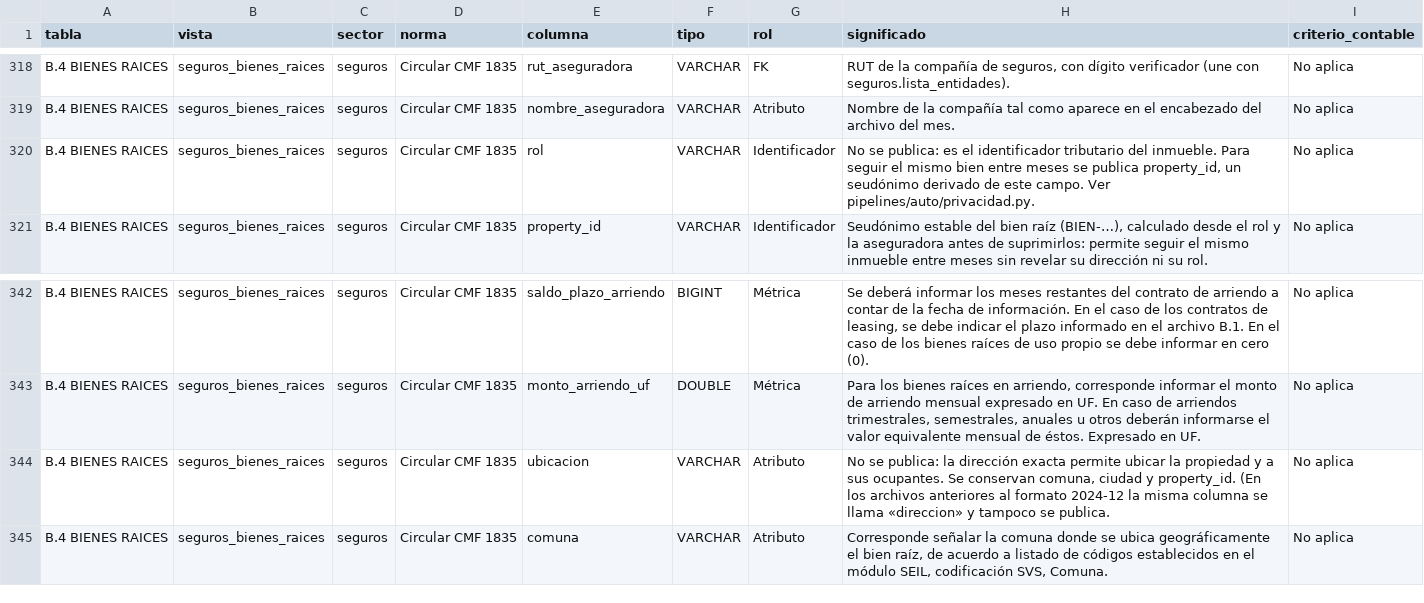
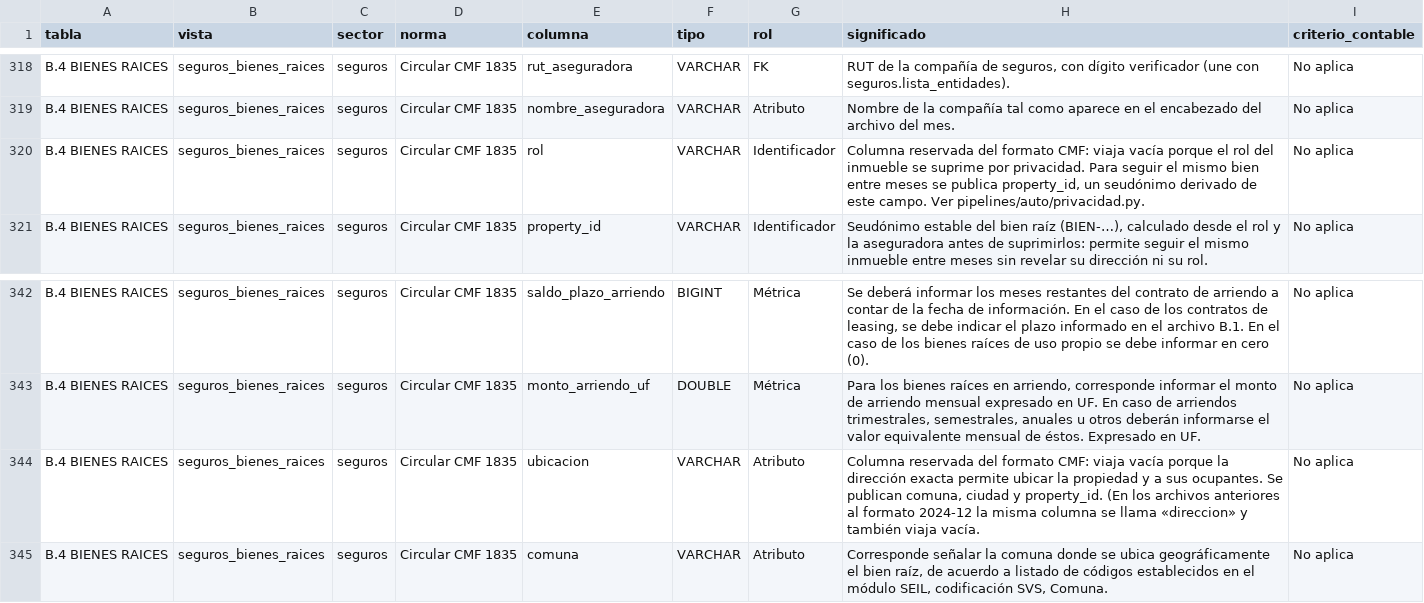
Before and after one commit to joaquinignaciomondaca-code/Sistema_de_Informacion_Financiera_de_Chile, a CSV file: docs/reproducibilidad/diccionario.csv, drawn as a sheet; only a part is shown, gaps mark what is left out.

Commit message:
Aviso de privacidad desplazable y alcance contado por lo publicado
Dos cosas que se veían en el sitio:

- **El aviso de privacidad no se desplazaba.** `app.css` fija
  `body{height:100vh;overflow:hidden}` porque la portada es una aplicación de una
  sola pantalla; la página legal heredaba esas dos reglas y la rueda del ratón no
  movía nada, con el texto cortado. Se revierten en `html body` (gana a cualquier
  regla `body` de app.css) y se añade un ajuste para pantalla pequeña.
- **Se hablaba de lo que no se publica.** La sección de alcance tenía una columna
  «No incluye» y un título «Qué incluye y qué no»; el panel de Descargas avisaba
  de una tabla «no listada» con 0 filas; el aviso de privacidad tenía una sección
  «Qué datos personales no se publican» que enumeraba correos retirados y
  columnas que nunca se poblaron. Ahora el alcance describe los tres niveles, el
  archivo y los registros por lo que sí se publica, y el aviso enuncia el
  tratamiento de identificadores (seudónimo `EMI-…`, `property_id`, nombres de
  tasadores). Las columnas reservadas del formato CMF (`rol`, `ubicacion`) se
  describen como lo que son: columnas que viajan vacías por privacidad.

Compuertas nuevas en `audit_interfaz.py`: la página legal tiene que revertir el
alto fijo y el desborde oculto, sus secciones no pueden enunciarse por lo que no
se publica, y el bloque de alcance no puede nombrar ausencias.

Co-authored-by: arena-agent <297053741+arena-agent@users.noreply.github.com>

```diff
--- a/docs/reproducibilidad/diccionario.csv
+++ b/docs/reproducibilidad/diccionario.csv
@@ -319,3 +319,3 @@ B.4 BIENES RAICES,seguros_bienes_raices,seguros,Circular CMF 1835,rut_asegurador
 B.4 BIENES RAICES,seguros_bienes_raices,seguros,Circular CMF 1835,nombre_aseguradora,VARCHAR,Atributo,Nombre de la compañía tal como aparece en el encabezado del archivo del mes.,No aplica
-B.4 BIENES RAICES,seguros_bienes_raices,seguros,Circular CMF 1835,rol,VARCHAR,Identificador,"No se publica: es el identificador tributario del inmueble. Para seguir el mismo bien entre meses se publica property_id, un seudónimo derivado de este campo. Ver pipelines/auto/privacidad.py.",No aplica
+B.4 BIENES RAICES,seguros_bienes_raices,seguros,Circular CMF 1835,rol,VARCHAR,Identificador,"Columna reservada del formato CMF: viaja vacía porque el rol del inmueble se suprime por privacidad. Para seguir el mismo bien entre meses se publica property_id, un seudónimo derivado de este campo. Ver pipelines/auto/privacidad.py.",No aplica
 B.4 BIENES RAICES,seguros_bienes_raices,seguros,Circular CMF 1835,property_id,VARCHAR,Identificador,"Seudónimo estable del bien raíz (BIEN-…), calculado desde el rol y la aseguradora antes de suprimirlos: permite seguir el mismo inmueble entre meses sin revelar su dirección ni su rol.",No aplica
@@ -343,3 +343,3 @@ B.4 BIENES RAICES,seguros_bienes_raices,seguros,Circular CMF 1835,saldo_plazo_ar
 B.4 BIENES RAICES,seguros_bienes_raices,seguros,Circular CMF 1835,monto_arriendo_uf,DOUBLE,Métrica,"Para los bienes raíces en arriendo, corresponde informar el monto de arriendo mensual expresado en UF. En caso de arriendos trimestrales, semestrales, anuales u otros deberán informarse el valor equivalente mensual de éstos. Expresado en UF.",No aplica
-B.4 BIENES RAICES,seguros_bienes_raices,seguros,Circular CMF 1835,ubicacion,VARCHAR,Atributo,"No se publica: la dirección exacta permite ubicar la propiedad y a sus ocupantes. Se conservan comuna, ciudad y property_id. (En los archivos anteriores al formato 2024-12 la misma columna se llama «direccion» y tampoco se publica.",No aplica
+B.4 BIENES RAICES,seguros_bienes_raices,seguros,Circular CMF 1835,ubicacion,VARCHAR,Atributo,"Columna reservada del formato CMF: viaja vacía porque la dirección exacta permite ubicar la propiedad y a sus ocupantes. Se publican comuna, ciudad y property_id. (En los archivos anteriores al formato 2024-12 la misma columna se llama «direccion» y también viaja vacía.",No aplica
 B.4 BIENES RAICES,seguros_bienes_raices,seguros,Circular CMF 1835,comuna,VARCHAR,Atributo,"Corresponde señalar la comuna donde se ubica geográficamente el bien raíz, de acuerdo a listado de códigos establecidos en el módulo SEIL, codificación SVS, Comuna.",No aplica
```
Also changed, not shown: 9 other files.
